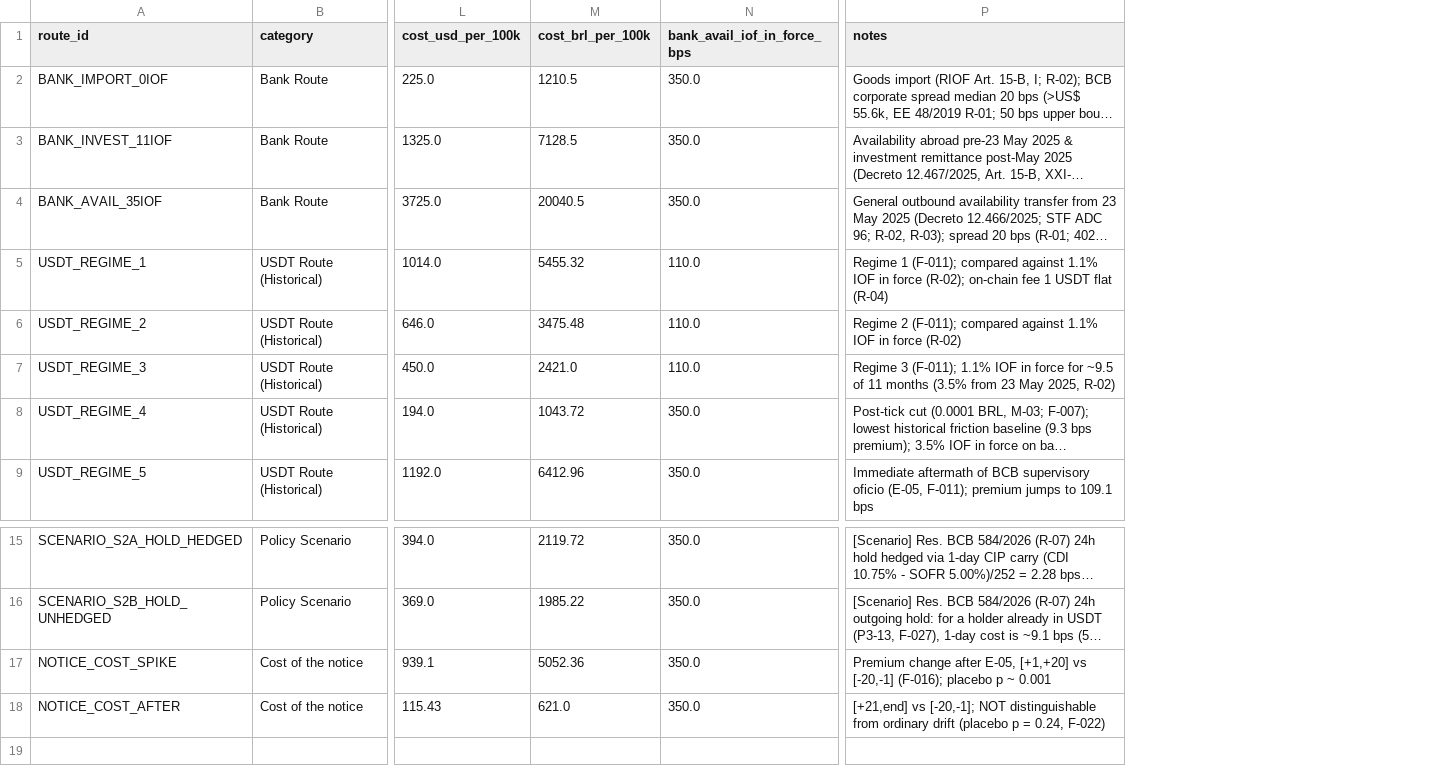
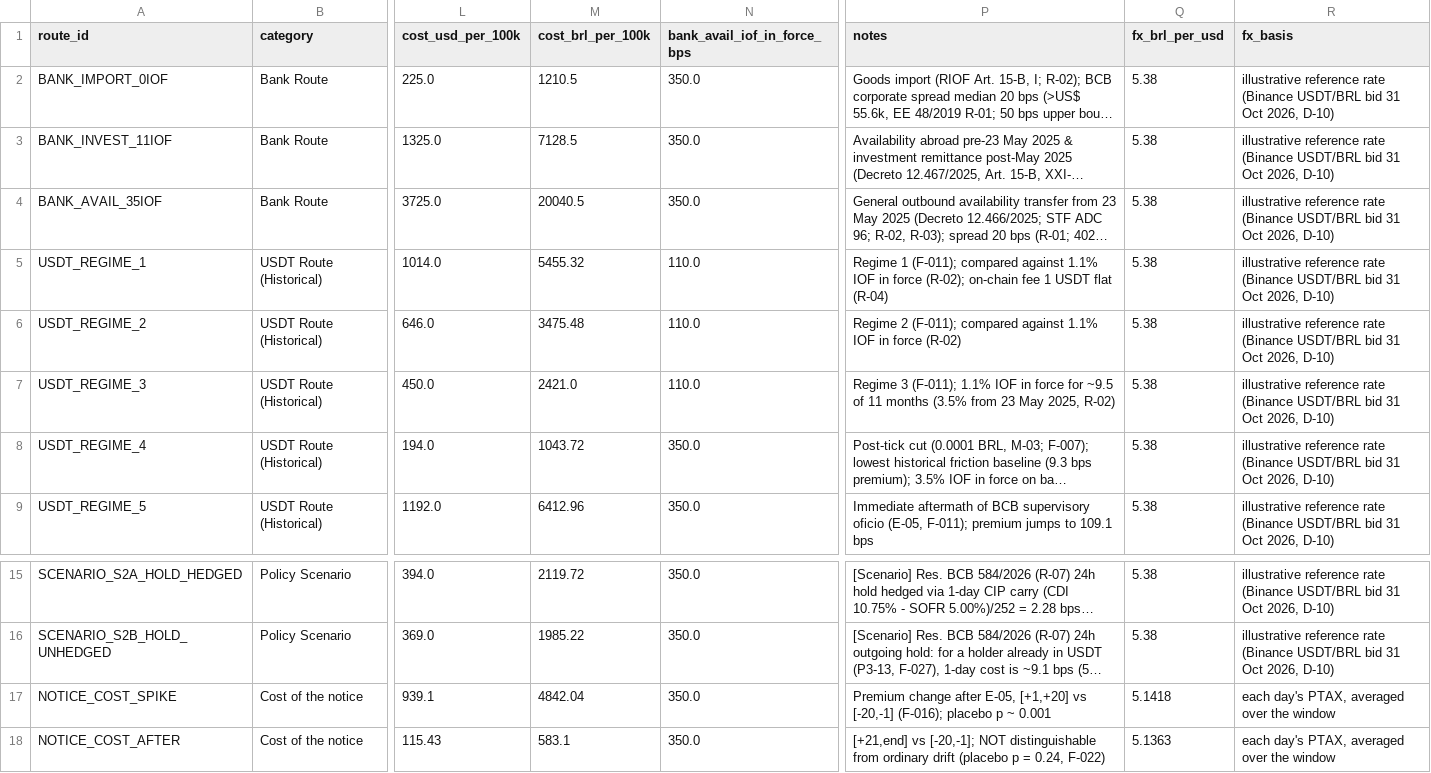
Before and after one commit to out-of-sample/7-datathon-fgv-eesp, a CSV file: results/tables/P3-01_route_costs.csv, drawn as a sheet; only a part is shown, gaps mark what is left out; long unchanged cells end in …; the diff names each change by its address in the sheet, - before the commit and + after, or states it on an @@ line.

```diff
--- a/results/tables/P3-01_route_costs.csv
+++ b/results/tables/P3-01_route_costs.csv
+column Q (fx_brl_per_usd), rows 2-9: all 5.38; rows 15-18: 5.38 | 5.38 | 5.1418 | 5.1363
+column R (fx_basis), rows 2-9: all illustrative reference rate (Binance USDT/BRL bid 31 Oct 2026, D-10); rows 15-18: illustrative reference rate (Binance USDT/BRL bid 31 Oct 2026, D-10) | illustrative reference rate (Binance USDT/BRL bid 31 Oct 2026, D-10) | each day's PTAX, averaged over the window | each day's PTAX, averaged over the window
-M17 (cost_brl_per_100k): 5052.36
+M17 (cost_brl_per_100k): 4842.04
-M18 (cost_brl_per_100k): 621.0
+M18 (cost_brl_per_100k): 583.1
```
Also changed, not shown: 15 other files.
